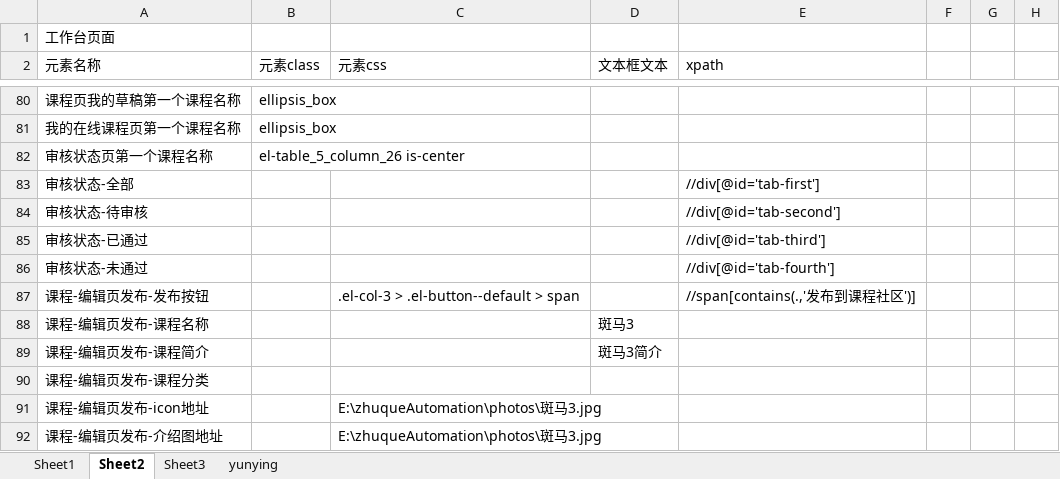
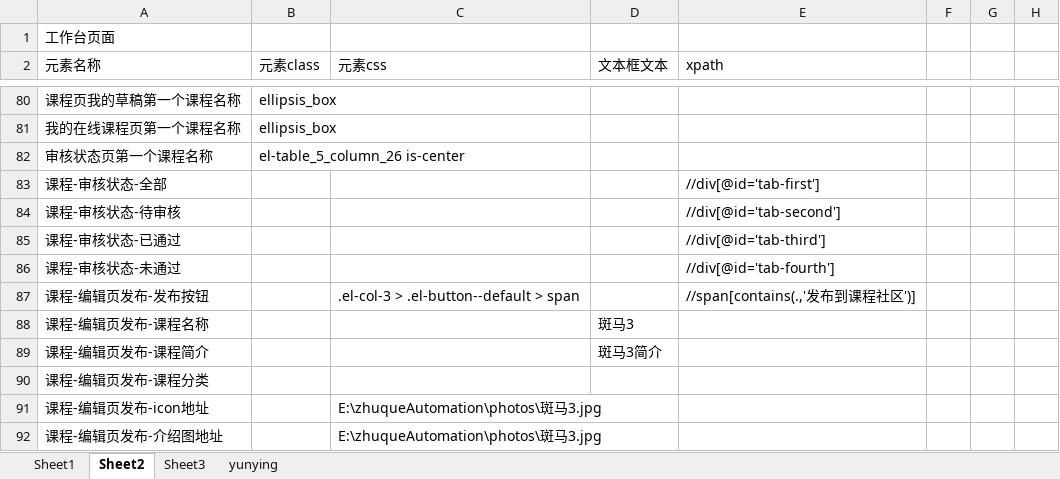
Before and after one commit to zyjpy/zhuqueAutomation, an Excel workbook: cases/case.xlsx, sheet Sheet2, drawn as a sheet; only a part is shown, gaps mark what is left out; values as stored, in another font and other column widths than the file's, no borders; the diff names each change by its address in the sheet, - before the commit and + after, or states it on an @@ line.

```diff
--- a/cases/case.xlsx (sheet Sheet2)
+++ b/cases/case.xlsx (sheet Sheet2)
-A83 (元素名称): 审核状态-全部
+A83 (元素名称): 课程-审核状态-全部
-A84 (元素名称): 审核状态-待审核
+A84 (元素名称): 课程-审核状态-待审核
-A85 (元素名称): 审核状态-已通过
+A85 (元素名称): 课程-审核状态-已通过
-A86 (元素名称): 审核状态-未通过
+A86 (元素名称): 课程-审核状态-未通过
```
Also changed, not shown: sheet Sheet1, sheet Sheet3, 21 other files.
